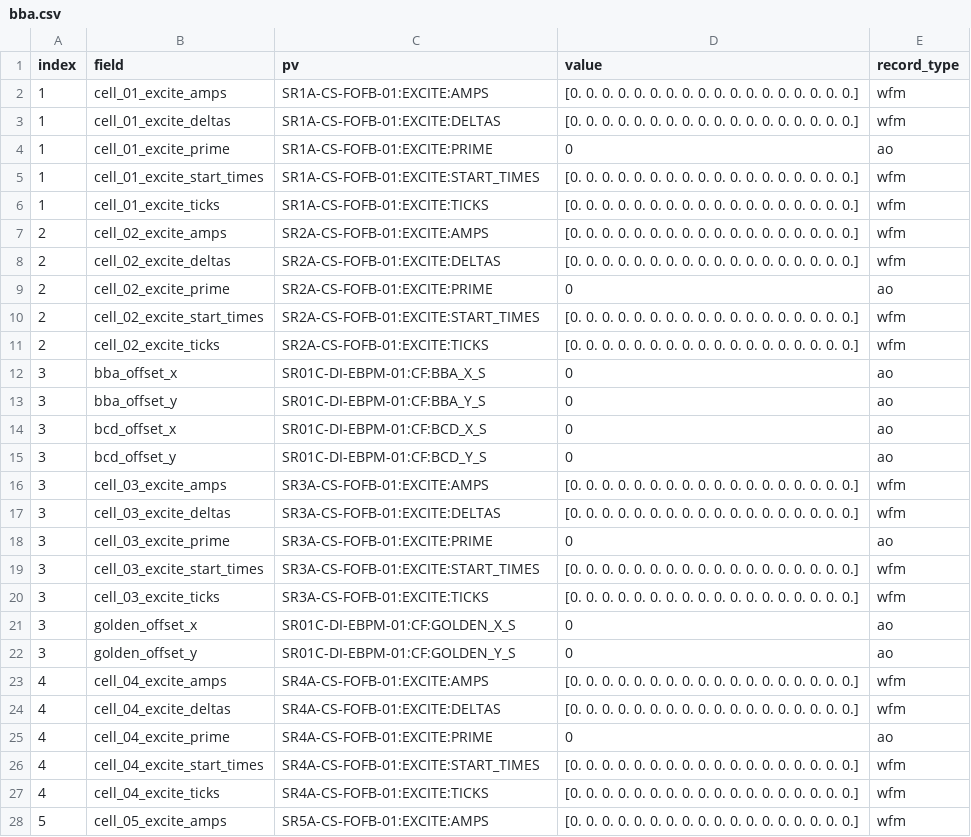
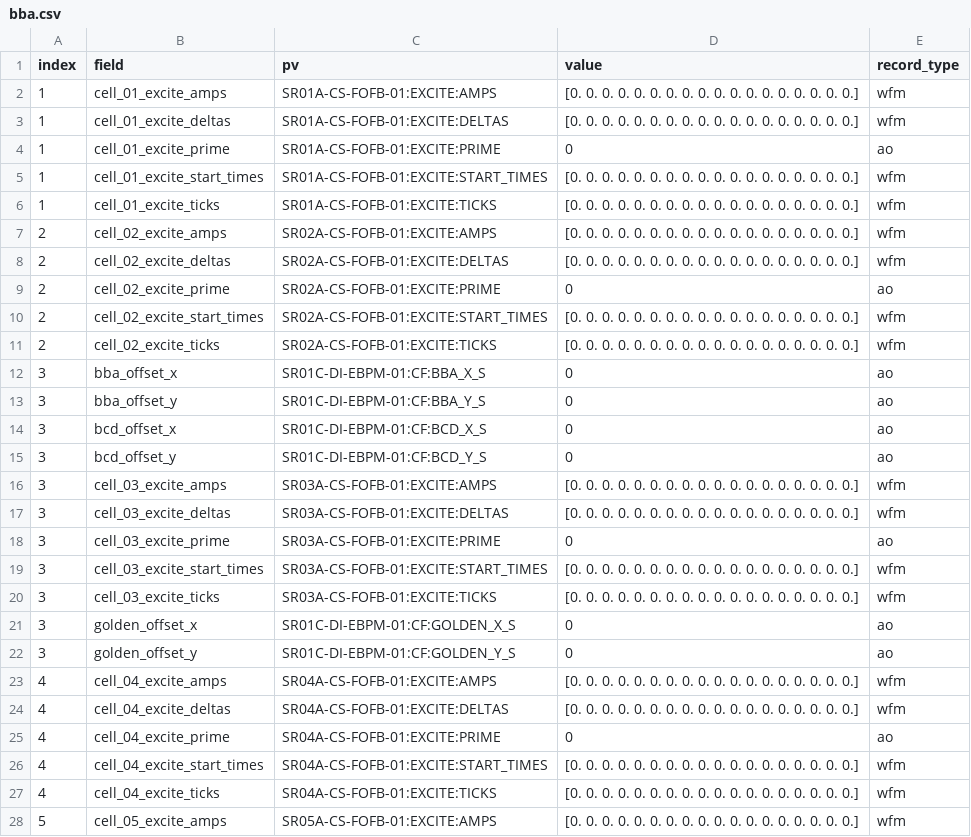
Before and after one commit to DiamondLightSource/atip, a CSV file: src/virtac/data/DIAD/bba.csv, drawn as a sheet; only a part is shown; the diff covers the shown part only.

```diff
--- a/src/virtac/data/DIAD/bba.csv
+++ b/src/virtac/data/DIAD/bba.csv
@@ -1,12 +1,12 @@
 index,field,pv,value,record_type
-1,cell_01_excite_amps,SR1A-CS-FOFB-01:EXCITE:AMPS,[0. 0. 0. 0. 0. 0. 0. 0. 0. 0. 0. 0. 0. 0. 0. 0. 0. 0.],wfm
-1,cell_01_excite_deltas,SR1A-CS-FOFB-01:EXCITE:DELTAS,[0. 0. 0. 0. 0. 0. 0. 0. 0. 0. 0. 0. 0. 0. 0. 0. 0. 0.],wfm
-1,cell_01_excite_prime,SR1A-CS-FOFB-01:EXCITE:PRIME,0,ao
-1,cell_01_excite_start_times,SR1A-CS-FOFB-01:EXCITE:START_TIMES,[0. 0. 0. 0. 0. 0. 0. 0. 0. 0. 0. 0. 0. 0. 0. 0. 0. 0.],wfm
-1,cell_01_excite_ticks,SR1A-CS-FOFB-01:EXCITE:TICKS,[0. 0. 0. 0. 0. 0. 0. 0. 0. 0. 0. 0. 0. 0. 0. 0. 0. 0.],wfm
-2,cell_02_excite_amps,SR2A-CS-FOFB-01:EXCITE:AMPS,[0. 0. 0. 0. 0. 0. 0. 0. 0. 0. 0. 0. 0. 0. 0. 0. 0. 0.],wfm
-2,cell_02_excite_deltas,SR2A-CS-FOFB-01:EXCITE:DELTAS,[0. 0. 0. 0. 0. 0. 0. 0. 0. 0. 0. 0. 0. 0. 0. 0. 0. 0.],wfm
-2,cell_02_excite_prime,SR2A-CS-FOFB-01:EXCITE:PRIME,0,ao
-2,cell_02_excite_start_times,SR2A-CS-FOFB-01:EXCITE:START_TIMES,[0. 0. 0. 0. 0. 0. 0. 0. 0. 0. 0. 0. 0. 0. 0. 0. 0. 0.],wfm
-2,cell_02_excite_ticks,SR2A-CS-FOFB-01:EXCITE:TICKS,[0. 0. 0. 0. 0. 0. 0. 0. 0. 0. 0. 0. 0. 0. 0. 0. 0. 0.],wfm
+1,cell_01_excite_amps,SR01A-CS-FOFB-01:EXCITE:AMPS,[0. 0. 0. 0. 0. 0. 0. 0. 0. 0. 0. 0. 0. 0. 0. 0. 0. 0.],wfm
+1,cell_01_excite_deltas,SR01A-CS-FOFB-01:EXCITE:DELTAS,[0. 0. 0. 0. 0. 0. 0. 0. 0. 0. 0. 0. 0. 0. 0. 0. 0. 0.],wfm
+1,cell_01_excite_prime,SR01A-CS-FOFB-01:EXCITE:PRIME,0,ao
+1,cell_01_excite_start_times,SR01A-CS-FOFB-01:EXCITE:START_TIMES,[0. 0. 0. 0. 0. 0. 0. 0. 0. 0. 0. 0. 0. 0. 0. 0. 0. 0.],wfm
+1,cell_01_excite_ticks,SR01A-CS-FOFB-01:EXCITE:TICKS,[0. 0. 0. 0. 0. 0. 0. 0. 0. 0. 0. 0. 0. 0. 0. 0. 0. 0.],wfm
+2,cell_02_excite_amps,SR02A-CS-FOFB-01:EXCITE:AMPS,[0. 0. 0. 0. 0. 0. 0. 0. 0. 0. 0. 0. 0. 0. 0. 0. 0. 0.],wfm
+2,cell_02_excite_deltas,SR02A-CS-FOFB-01:EXCITE:DELTAS,[0. 0. 0. 0. 0. 0. 0. 0. 0. 0. 0. 0. 0. 0. 0. 0. 0. 0.],wfm
+2,cell_02_excite_prime,SR02A-CS-FOFB-01:EXCITE:PRIME,0,ao
+2,cell_02_excite_start_times,SR02A-CS-FOFB-01:EXCITE:START_TIMES,[0. 0. 0. 0. 0. 0. 0. 0. 0. 0. 0. 0. 0. 0. 0. 0. 0. 0.],wfm
+2,cell_02_excite_ticks,SR02A-CS-FOFB-01:EXCITE:TICKS,[0. 0. 0. 0. 0. 0. 0. 0. 0. 0. 0. 0. 0. 0. 0. 0. 0. 0.],wfm
 3,bba_offset_x,SR01C-DI-EBPM-01:CF:BBA_X_S,0,ao
@@ -15,14 +15,14 @@ index,field,pv,value,record_type
 3,bcd_offset_y,SR01C-DI-EBPM-01:CF:BCD_Y_S,0,ao
-3,cell_03_excite_amps,SR3A-CS-FOFB-01:EXCITE:AMPS,[0. 0. 0. 0. 0. 0. 0. 0. 0. 0. 0. 0. 0. 0. 0. 0. 0. 0.],wfm
-3,cell_03_excite_deltas,SR3A-CS-FOFB-01:EXCITE:DELTAS,[0. 0. 0. 0. 0. 0. 0. 0. 0. 0. 0. 0. 0. 0. 0. 0. 0. 0.],wfm
-3,cell_03_excite_prime,SR3A-CS-FOFB-01:EXCITE:PRIME,0,ao
-3,cell_03_excite_start_times,SR3A-CS-FOFB-01:EXCITE:START_TIMES,[0. 0. 0. 0. 0. 0. 0. 0. 0. 0. 0. 0. 0. 0. 0. 0. 0. 0.],wfm
-3,cell_03_excite_ticks,SR3A-CS-FOFB-01:EXCITE:TICKS,[0. 0. 0. 0. 0. 0. 0. 0. 0. 0. 0. 0. 0. 0. 0. 0. 0. 0.],wfm
+3,cell_03_excite_amps,SR03A-CS-FOFB-01:EXCITE:AMPS,[0. 0. 0. 0. 0. 0. 0. 0. 0. 0. 0. 0. 0. 0. 0. 0. 0. 0.],wfm
+3,cell_03_excite_deltas,SR03A-CS-FOFB-01:EXCITE:DELTAS,[0. 0. 0. 0. 0. 0. 0. 0. 0. 0. 0. 0. 0. 0. 0. 0. 0. 0.],wfm
+3,cell_03_excite_prime,SR03A-CS-FOFB-01:EXCITE:PRIME,0,ao
+3,cell_03_excite_start_times,SR03A-CS-FOFB-01:EXCITE:START_TIMES,[0. 0. 0. 0. 0. 0. 0. 0. 0. 0. 0. 0. 0. 0. 0. 0. 0. 0.],wfm
+3,cell_03_excite_ticks,SR03A-CS-FOFB-01:EXCITE:TICKS,[0. 0. 0. 0. 0. 0. 0. 0. 0. 0. 0. 0. 0. 0. 0. 0. 0. 0.],wfm
 3,golden_offset_x,SR01C-DI-EBPM-01:CF:GOLDEN_X_S,0,ao
 3,golden_offset_y,SR01C-DI-EBPM-01:CF:GOLDEN_Y_S,0,ao
-4,cell_04_excite_amps,SR4A-CS-FOFB-01:EXCITE:AMPS,[0. 0. 0. 0. 0. 0. 0. 0. 0. 0. 0. 0. 0. 0. 0. 0. 0. 0.],wfm
-4,cell_04_excite_deltas,SR4A-CS-FOFB-01:EXCITE:DELTAS,[0. 0. 0. 0. 0. 0. 0. 0. 0. 0. 0. 0. 0. 0. 0. 0. 0. 0.],wfm
-4,cell_04_excite_prime,SR4A-CS-FOFB-01:EXCITE:PRIME,0,ao
-4,cell_04_excite_start_times,SR4A-CS-FOFB-01:EXCITE:START_TIMES,[0. 0. 0. 0. 0. 0. 0. 0. 0. 0. 0. 0. 0. 0. 0. 0. 0. 0.],wfm
-4,cell_04_excite_ticks,SR4A-CS-FOFB-01:EXCITE:TICKS,[0. 0. 0. 0. 0. 0. 0. 0. 0. 0. 0. 0. 0. 0. 0. 0. 0. 0.],wfm
-5,cell_05_excite_amps,SR5A-CS-FOFB-01:EXCITE:AMPS,[0. 0. 0. 0. 0. 0. 0. 0. 0. 0. 0. 0. 0. 0. 0. 0. 0. 0.],wfm
+4,cell_04_excite_amps,SR04A-CS-FOFB-01:EXCITE:AMPS,[0. 0. 0. 0. 0. 0. 0. 0. 0. 0. 0. 0. 0. 0. 0. 0. 0. 0.],wfm
+4,cell_04_excite_deltas,SR04A-CS-FOFB-01:EXCITE:DELTAS,[0. 0. 0. 0. 0. 0. 0. 0. 0. 0. 0. 0. 0. 0. 0. 0. 0. 0.],wfm
+4,cell_04_excite_prime,SR04A-CS-FOFB-01:EXCITE:PRIME,0,ao
+4,cell_04_excite_start_times,SR04A-CS-FOFB-01:EXCITE:START_TIMES,[0. 0. 0. 0. 0. 0. 0. 0. 0. 0. 0. 0. 0. 0. 0. 0. 0. 0.],wfm
+4,cell_04_excite_ticks,SR04A-CS-FOFB-01:EXCITE:TICKS,[0. 0. 0. 0. 0. 0. 0. 0. 0. 0. 0. 0. 0. 0. 0. 0. 0. 0.],wfm
+5,cell_05_excite_amps,SR05A-CS-FOFB-01:EXCITE:AMPS,[0. 0. 0. 0. 0. 0. 0. 0. 0. 0. 0. 0. 0. 0. 0. 0. 0. 0.],wfm
```
Also changed, not shown: 24 edited cells elsewhere in this file, src/virtac/data/I04/bba.csv, 1 other file.
